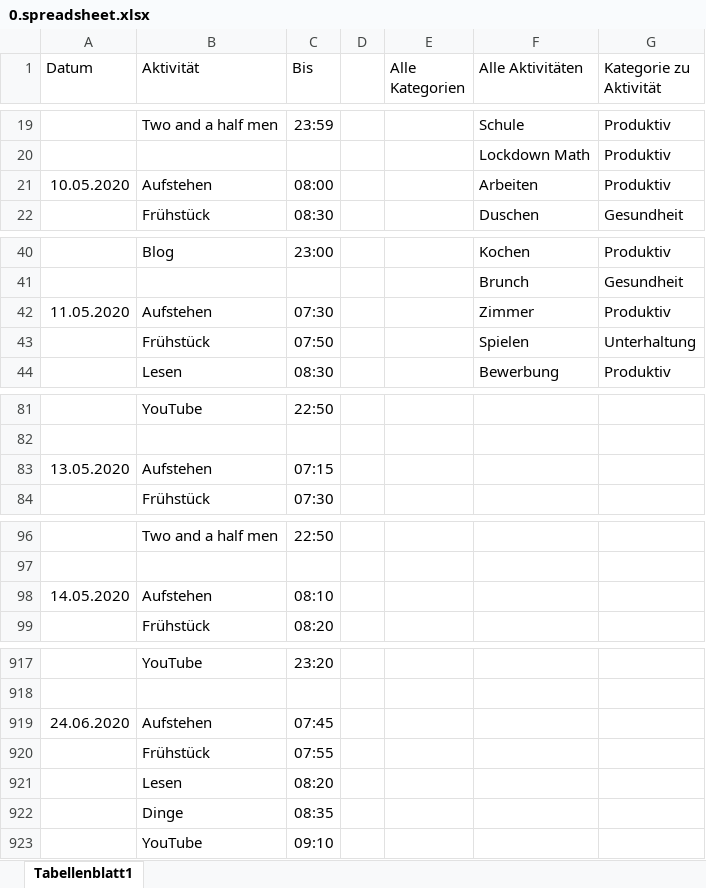
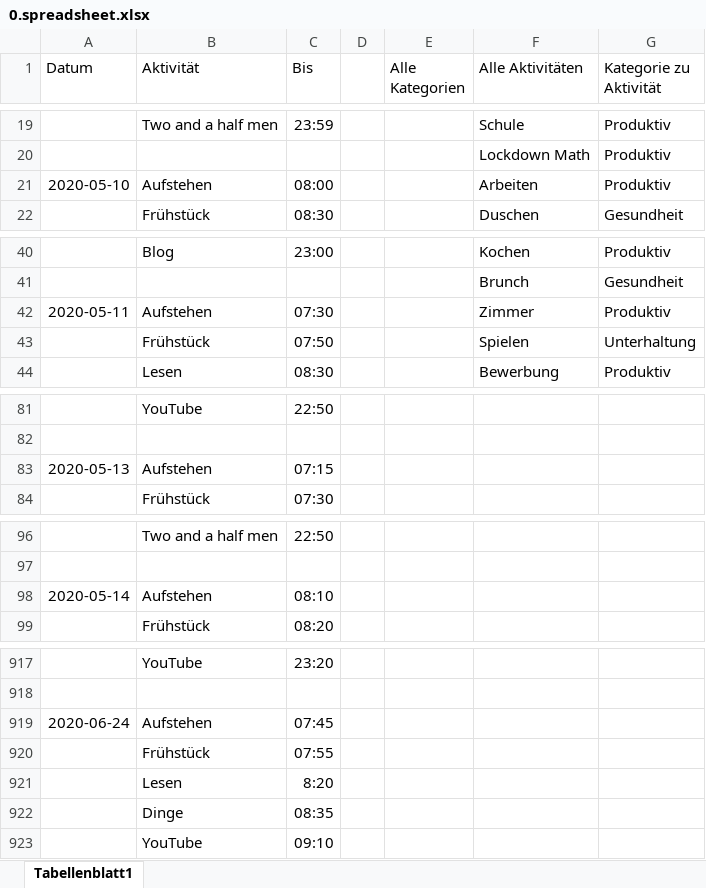
Before and after one commit to Tracer1337/activitiy-analyzer, an Excel workbook: database/seeders/spreadsheet/0.spreadsheet.xlsx, sheet Tabellenblatt1, drawn as a sheet; only a part is shown, gaps mark what is left out; values as stored, in another font and other column widths than the file's, no borders; charts and pictures not drawn; the diff covers the shown part only; the diff names each change by its address in the sheet, - before the commit and + after, or states it on an @@ line.

```diff
--- a/database/seeders/spreadsheet/0.spreadsheet.xlsx (sheet Tabellenblatt1)
+++ b/database/seeders/spreadsheet/0.spreadsheet.xlsx (sheet Tabellenblatt1)
-A21 (Datum): 10.05.2020
+A21 (Datum): 2020-05-10
-A42 (Datum): 11.05.2020
+A42 (Datum): 2020-05-11
-A83 (Datum): 13.05.2020
+A83 (Datum): 2020-05-13
-A98 (Datum): 14.05.2020
+A98 (Datum): 2020-05-14
-A919 (Datum): 24.06.2020
+A919 (Datum): 2020-06-24
-C921 (Bis): 08:20
+C921 (Bis): 8:20
```
Also changed, not shown: 74 edited cells elsewhere in this sheet, charts or pictures.
